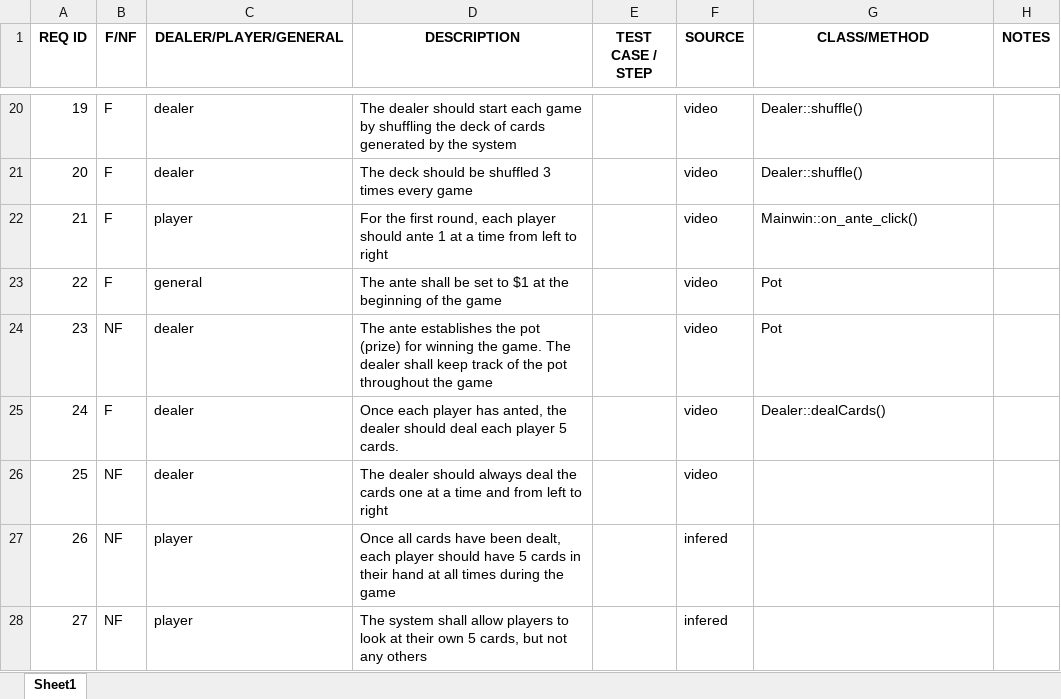
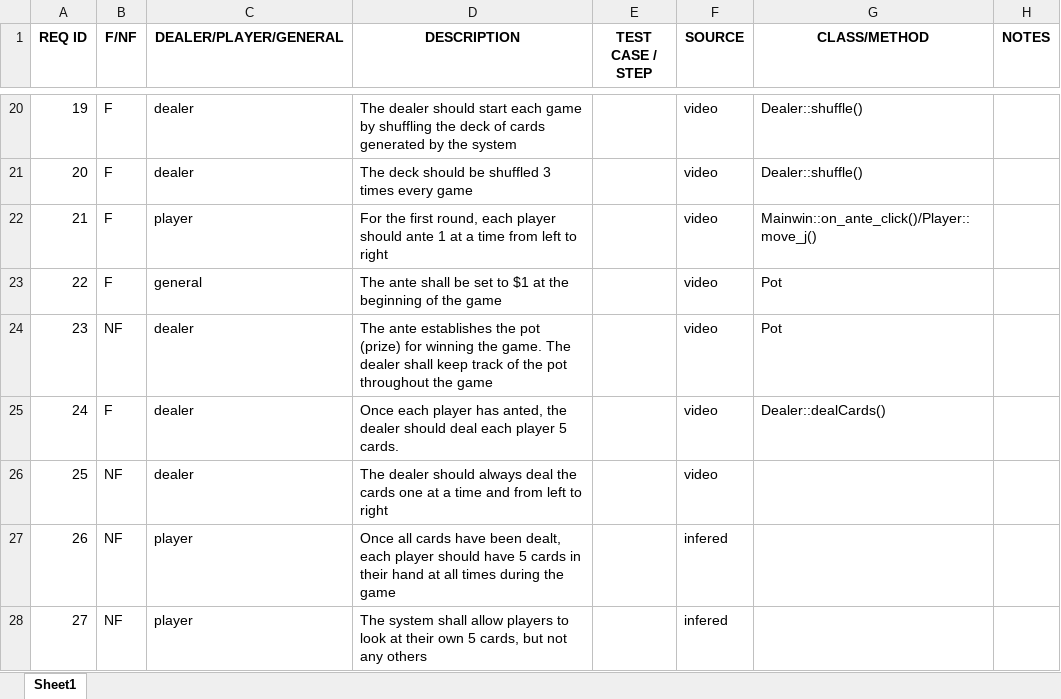
Before and after one commit to alexpham987/PokerPlusPlus, an Excel workbook: Requirements.xlsx, sheet Sheet1, drawn as a sheet; only a part is shown, gaps mark what is left out; values as stored, in another font and other column widths than the file's, no borders; the diff names each change by its address in the sheet, - before the commit and + after, or states it on an @@ line.

Commit message:
edited requirements doc a little

```diff
--- a/Requirements.xlsx (sheet Sheet1)
+++ b/Requirements.xlsx (sheet Sheet1)
-G22 (CLASS/METHOD): Mainwin::on_ante_click()
+G22 (CLASS/METHOD): Mainwin::on_ante_click()/Player::move_j()
```
